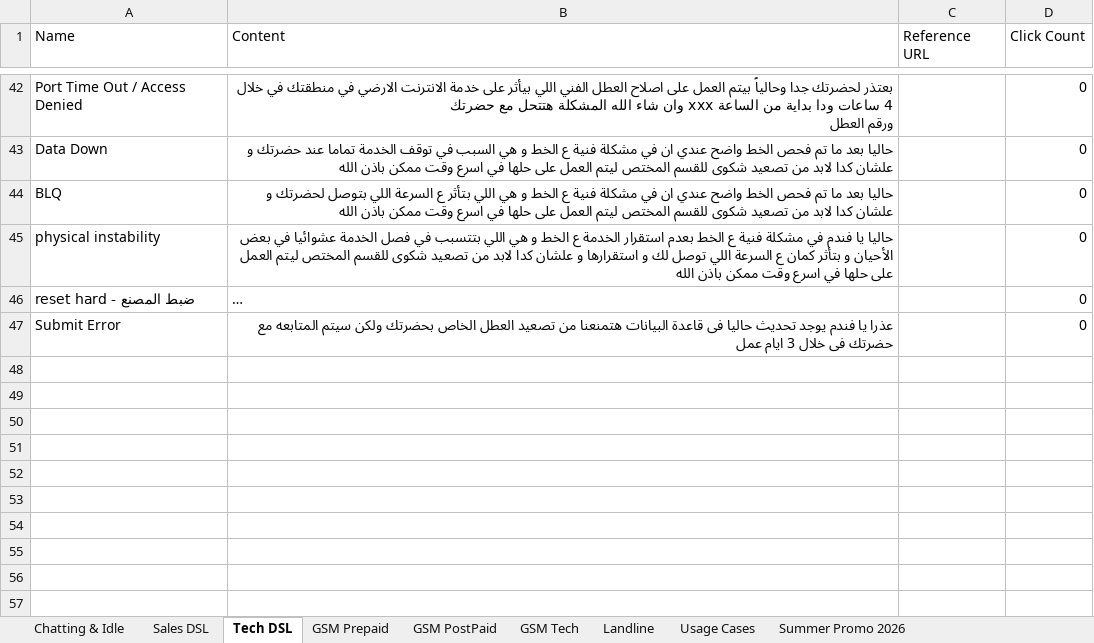
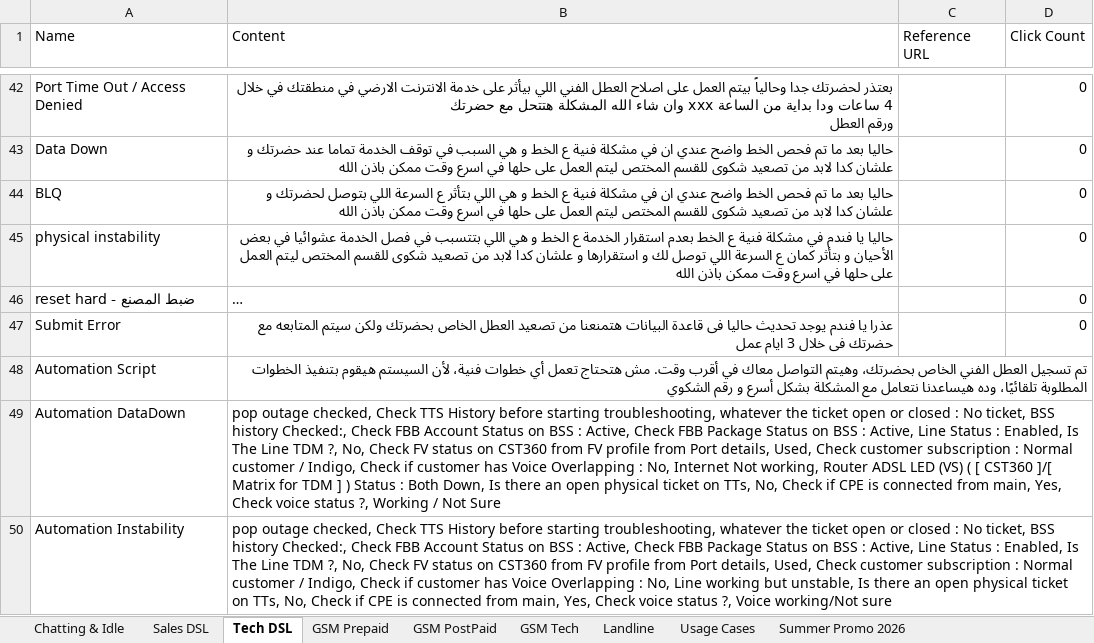
Before and after one commit to Mo7sen24/Cands, an Excel workbook: candat_data.xlsx, sheet Tech DSL, drawn as a sheet; only a part is shown, gaps mark what is left out; long unchanged cells end in …; values as stored, in another font and other column widths than the file's, no borders; the diff names each change by its address in the sheet, - before the commit and + after, or states it on an @@ line.

Commit message:
Add files via upload

```diff
--- a/candat_data.xlsx (sheet Tech DSL)
+++ b/candat_data.xlsx (sheet Tech DSL)
+row 48: Automation Script | تم تسجيل العطل الفني الخاص بحضرتك، وهيتم التواصل معاك في أقرب وقت. مش هتحتاج تعمل أي خطوات فنية، لأن السيستم هيقوم بتنفيذ الخطوات المطلوبة تلقائيًا، وده هيساعدنا نتعامل مع المشكلة بشكل أسرع و رقم الشكوي
+row 49: Automation DataDown | pop outage checked, Check TTS History before starting troubleshooting, whatever the ticket open or closed : No ticket, BSS history Checked:, Check FBB Account Status on BSS : Active, Check FBB Package Status on BSS : Active, Line Status : Enabled, Is The Line TDM ?, No, Check FV status on CST360 from FV profile from Port details, Used, Check customer subscription : Normal customer / Indigo, Check if customer has Voice Overlapping : No, Internet Not working, Router ADSL LED (VS) ( [ CST360 ]/[ Matrix for TDM ] ) Status : Both Down, Is there an open physical ticket on TTs, No, Check if CPE is connected from main, Yes, Check voice status ?, Working / Not Sure
+row 50: Automation Instability | pop outage checked, Check TTS History before starting troubleshooting, whatever the ticket open or closed : No ticket, BSS history Checked:, Check FBB Account Status on BSS : Active, Check FBB Package Status on BSS : Active, Line Status : Enabled, Is The Line TDM ?, No, Check FV status on CST360 from FV profile from Port details, Used, Check customer subscription : Normal customer / Indigo, Check if customer has Voice Overlapping : No, Line working but unstable, Is there an open physical ticket on TTs, No, Check if CPE is connected from main, Yes, Check voice status ?, Voice working/Not sure
```
